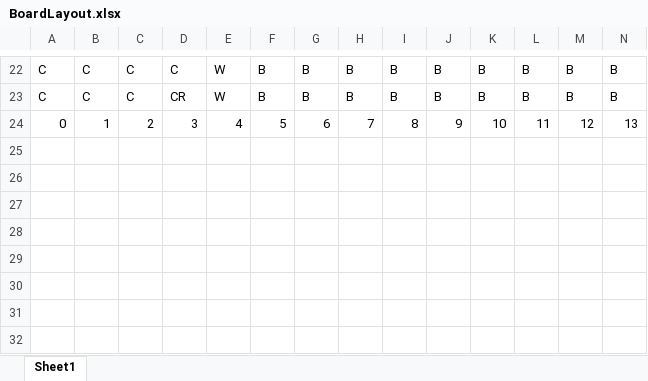
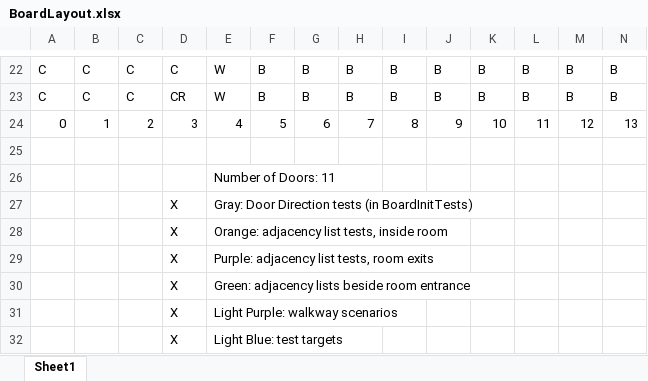
Before and after one commit to jordanh008/Clue, an Excel workbook: BoardLayout.xlsx, sheet Sheet1, drawn as a sheet; only a part is shown, gaps mark what is left out; values as stored, in another font and other column widths than the file's, no cell formats; conditional formats not drawn; rows hold the shown columns only; the diff names each change by its address in the sheet, - before the commit and + after, or states it on an @@ line.

Commit message:
Add files via upload

```diff
--- a/BoardLayout.xlsx (sheet Sheet1)
+++ b/BoardLayout.xlsx (sheet Sheet1)
+row 25: (empty)
+row 26:  |  |  |  | Number of Doors: 11
+row 27:  |  |  | X | Gray: Door Direction tests (in BoardInitTests)
+row 28:  |  |  | X | Orange: adjacency list tests, inside room
+row 29:  |  |  | X | Purple: adjacency list tests, room exits
+row 30:  |  |  | X | Green: adjacency lists beside room entrance
+row 31:  |  |  | X | Light Purple: walkway scenarios
+row 32:  |  |  | X | Light Blue: test targets
```
Also changed, not shown: cell formats.
